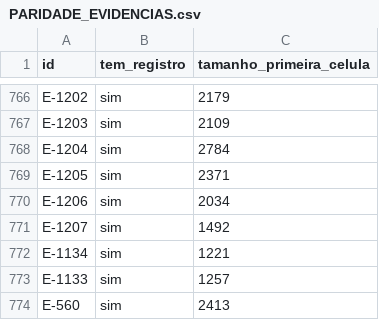
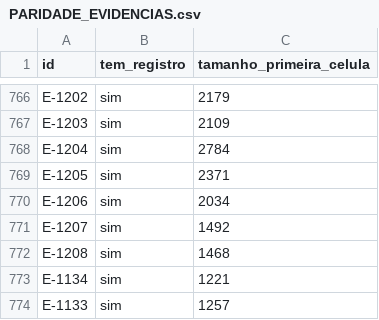
Before and after one commit to DZ23-LTDA/hades-ollama, a CSV file: docs/audit/PARIDADE_EVIDENCIAS.csv, drawn as a sheet; only a part is shown, gaps mark what is left out; the shorter side is filled out with more unchanged rows.

```diff
--- a/docs/audit/PARIDADE_EVIDENCIAS.csv
+++ b/docs/audit/PARIDADE_EVIDENCIAS.csv
@@ -771,2 +771,3 @@ E-1206,sim,2034
 E-1207,sim,1492
+E-1208,sim,1468
 E-1134,sim,1221
```
Also changed, not shown: docs/audit/REQUISITOS.csv, 8 other files.
